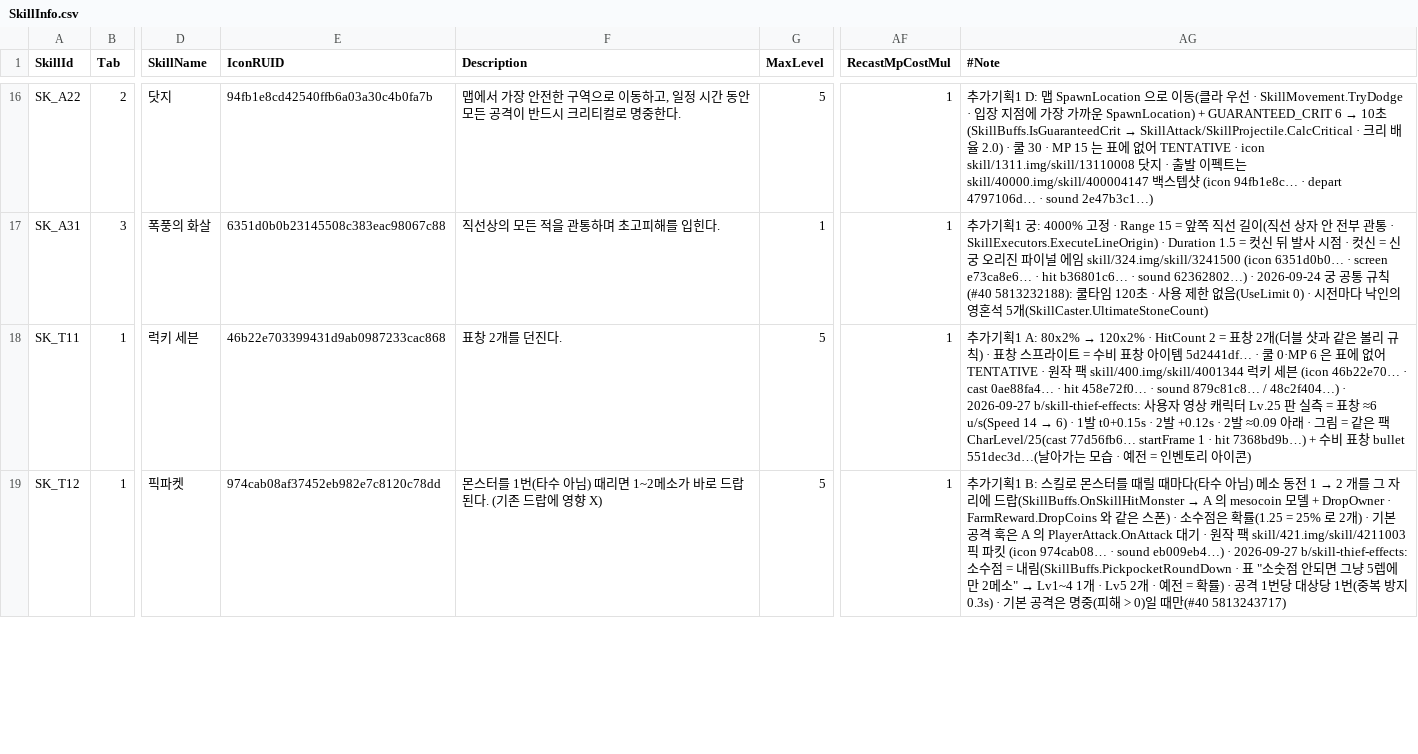
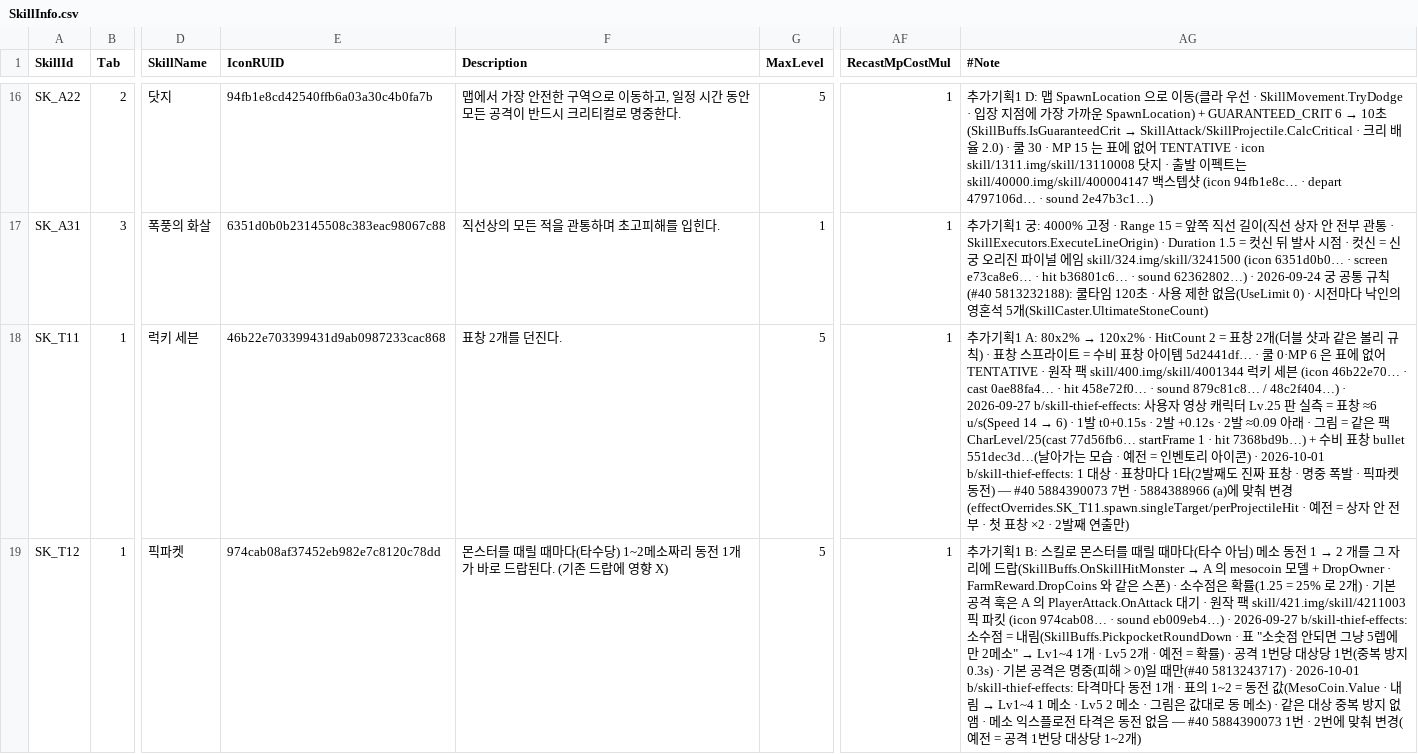
Before and after one commit to alsrn5172/villagedefense, a CSV file: RootDesk/MyDesk/SkillInfo.csv, drawn as a sheet; only a part is shown, gaps mark what is left out; the diff covers the shown part only; the diff names each change by its address in the sheet, - before the commit and + after, or states it on an @@ line.

```diff
--- a/RootDesk/MyDesk/SkillInfo.csv
+++ b/RootDesk/MyDesk/SkillInfo.csv
-AG18 (#Note): …콘)
+AG18 (#Note): …콘) · 2026-10-01 b/skill-thief-effects: 1 대상 · 표창마다 1타(2발째도 진짜 표창 · 명중 폭발 · 픽파켓 동전) — #40 5884390073 7번 · 5884388966 (a)에 맞춰 변경(effectOverrides.SK_T11.spawn.singleTarget/perProjectileHit · 예전 = 상자 안 전부 · 첫 표창 ×2 · 2발째 연출만)
-F19 (Description): …스터를 1번(타수 아님) 때리면 1~2메소가 바로…
+F19 (Description): …스터를 때릴 때마다(타수당) 1~2메소짜리 동전 1개가 바로…
@@ AG19 (#Note): …때만(#40 5813243717) → …때만(#40 5813243717) · 2026-10-01 b/skill-thief-effects: 타격마다 동전 1개 · 표의 1~2 = 동전 값(MesoCoin.Value · 내림 → Lv1~4 1 메소 · Lv5 2 메소 · 그림은 값대로 동 메소) · 같은 대상 중복 방지 없앰 · 메소 익스플로전 타격은 동전 없음 — #40 5884390073 1번 · 2번에 맞춰 변경(예전 = 공격 1번당 대상당 1~2개) @@
```
Also changed, not shown: 10 edited cells elsewhere in this file, 5 other files.
